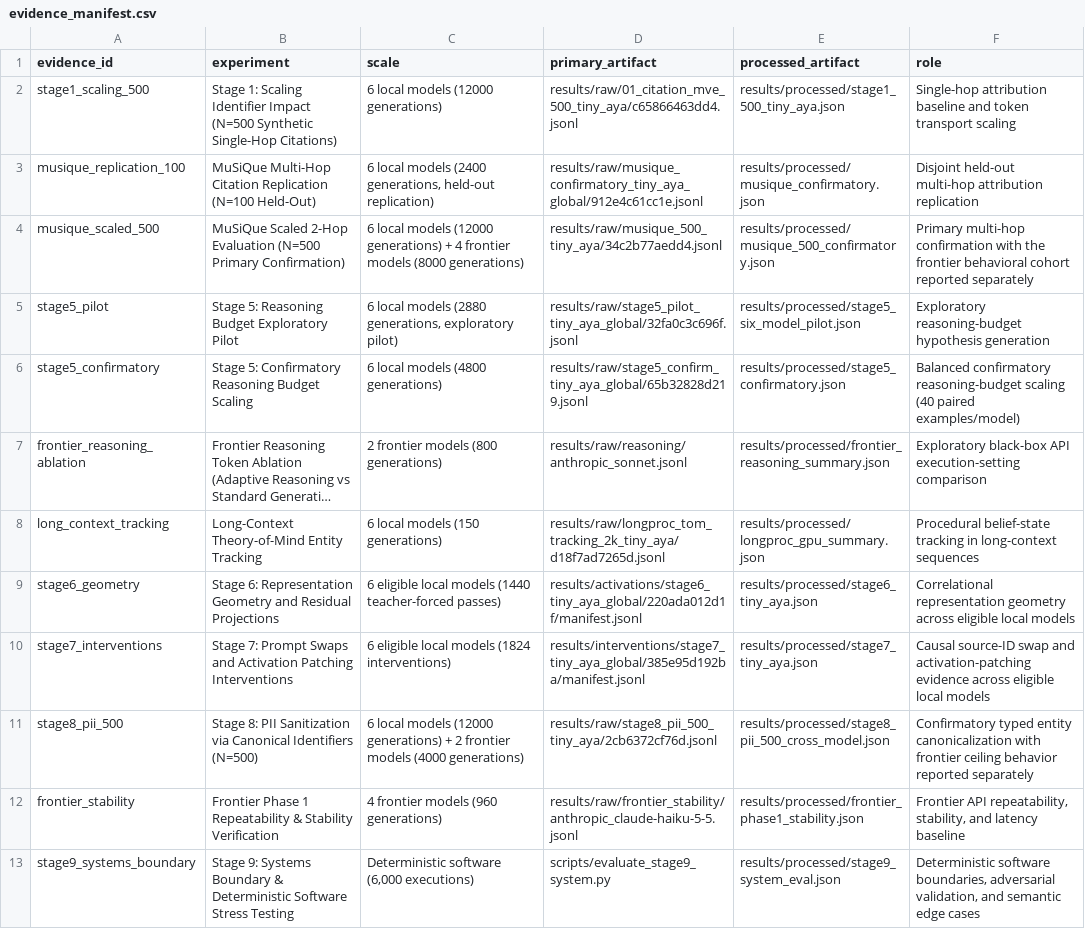
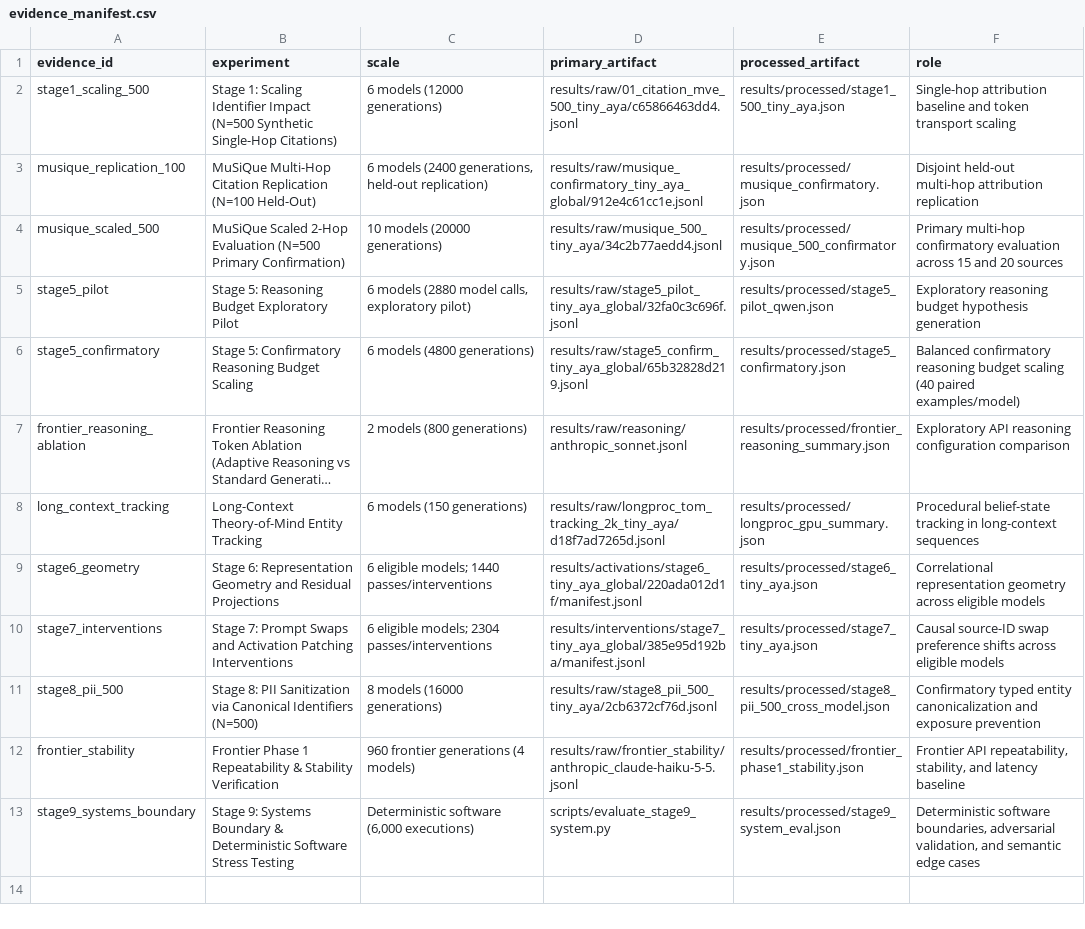
Before and after one commit to SudoMishra/Symbolic-IR-Mechanistic, a CSV file: blog/evidence_manifest.csv, drawn as a sheet; long unchanged cells end in …; the diff names each change by its address in the sheet, - before the commit and + after, or states it on an @@ line.

Commit message:
feat(mechinterp): achieve full Stage 7 parity across all 6 models with 2,304 causal interventions

```diff
--- a/blog/evidence_manifest.csv
+++ b/blog/evidence_manifest.csv
-C2 (scale): 6 local models (12000 generations)
+C2 (scale): 6 models (12000 generations)
-C3 (scale): 6 local models (2400…
+C3 (scale): 6 models (2400…
-C4 (scale): 6 local models (12000 generations) + 4 frontier models (8000 generations)
+C4 (scale): 10 models (20000 generations)
-F4 (role): Primary multi-hop confirmation with the frontier behavioral cohort reported separately
+F4 (role): Primary multi-hop confirmatory evaluation across 15 and 20 sources
-C5 (scale): 6 local models (2880 generations, exploratory pilot)
+C5 (scale): 6 models (2880 model calls, exploratory pilot)
-E5 (processed_artifact): results/processed/stage5_six_model_pilot.json
+E5 (processed_artifact): results/processed/stage5_pilot_qwen.json
-F5 (role): Exploratory reasoning-budget hypothesis generation
+F5 (role): Exploratory reasoning budget hypothesis generation
-C6 (scale): 6 local models (4800 generations)
+C6 (scale): 6 models (4800 generations)
-F6 (role): Balanced confirmatory reasoning-budget scaling (40…
+F6 (role): Balanced confirmatory reasoning budget scaling (40…
-C7 (scale): 2 frontier models (800 generations)
+C7 (scale): 2 models (800 generations)
-F7 (role): Exploratory black-box API execution-setting comparison
+F7 (role): Exploratory API reasoning configuration comparison
-C8 (scale): 6 local models (150 generations)
+C8 (scale): 6 models (150 generations)
-C9 (scale): 6 eligible local models (1440 teacher-forced passes)
+C9 (scale): 6 eligible models; 1440 passes/interventions
-F9 (role): …across eligible local models
+F9 (role): …across eligible models
-C10 (scale): 6 eligible local models (1824 interventions)
+C10 (scale): 6 eligible models; 2304 passes/interventions
-F10 (role): …source-ID swap and activation-patching evidence across eligible local models
+F10 (role): …source-ID swap preference shifts across eligible models
-C11 (scale): 6 local models (12000 generations) + 2 frontier models (4000 generations)
+C11 (scale): 8 models (16000 generations)
-F11 (role): …entity canonicalization with frontier ceiling behavior reported separately
+F11 (role): …entity canonicalization and exposure prevention
-C12 (scale): 4 frontier models (960 generations)
+C12 (scale): 960 frontier generations (4 models)
```
Also changed, not shown: results/audit/artifact_inventory.csv, 29 other files.
